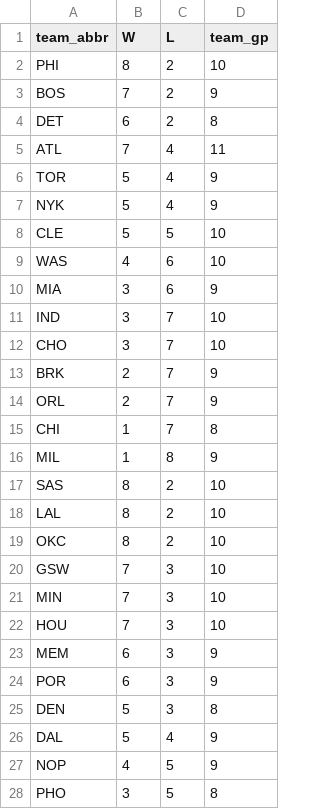
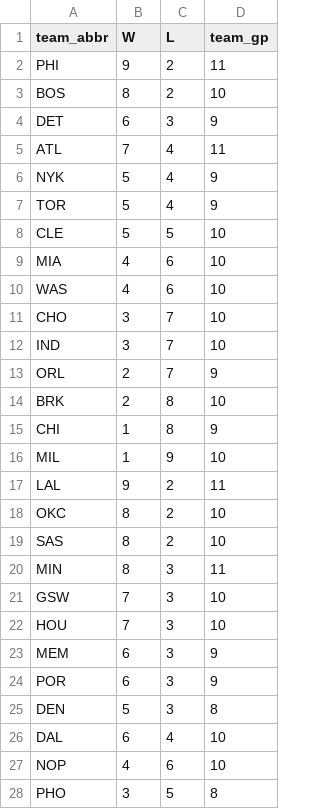
Before and after one commit to entropyisrude/nba-luck-adjustment, a CSV file: data/bbref_team_gp_2627.csv, drawn as a sheet; only a part is shown; the diff covers the shown part only.

```diff
--- a/data/bbref_team_gp_2627.csv
+++ b/data/bbref_team_gp_2627.csv
@@ -1,22 +1,22 @@
 team_abbr,W,L,team_gp
-PHI,8,2,10
-BOS,7,2,9
-DET,6,2,8
+PHI,9,2,11
+BOS,8,2,10
+DET,6,3,9
 ATL,7,4,11
+NYK,5,4,9
 TOR,5,4,9
-NYK,5,4,9
 CLE,5,5,10
+MIA,4,6,10
 WAS,4,6,10
-MIA,3,6,9
+CHO,3,7,10
 IND,3,7,10
-CHO,3,7,10
-BRK,2,7,9
 ORL,2,7,9
-CHI,1,7,8
-MIL,1,8,9
+BRK,2,8,10
+CHI,1,8,9
+MIL,1,9,10
+LAL,9,2,11
+OKC,8,2,10
 SAS,8,2,10
-LAL,8,2,10
-OKC,8,2,10
+MIN,8,3,11
 GSW,7,3,10
-MIN,7,3,10
 HOU,7,3,10
@@ -25,4 +25,4 @@ POR,6,3,9
 DEN,5,3,8
-DAL,5,4,9
-NOP,4,5,9
+DAL,6,4,10
+NOP,4,6,10
 PHO,3,5,8
```
Also changed, not shown: 6 edited cells elsewhere in this file, data/adjusted_games.csv, data/bbref_advanced_2627.csv, 29 other files.
